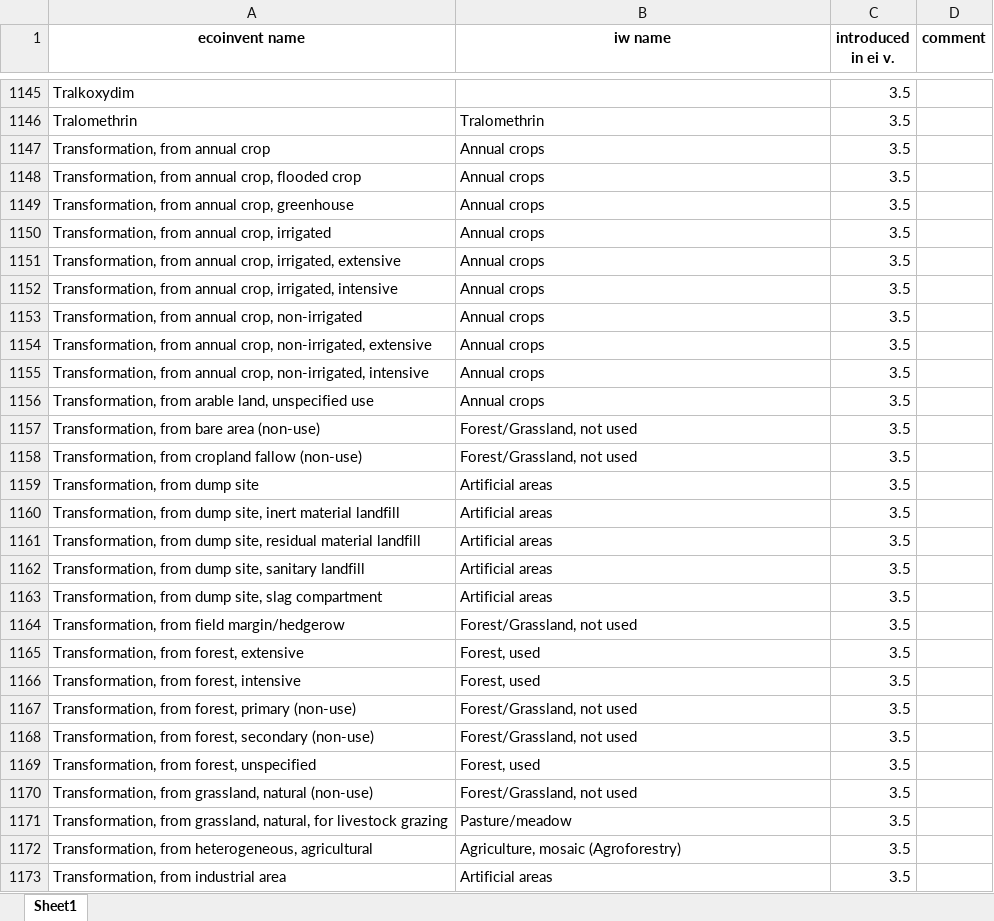
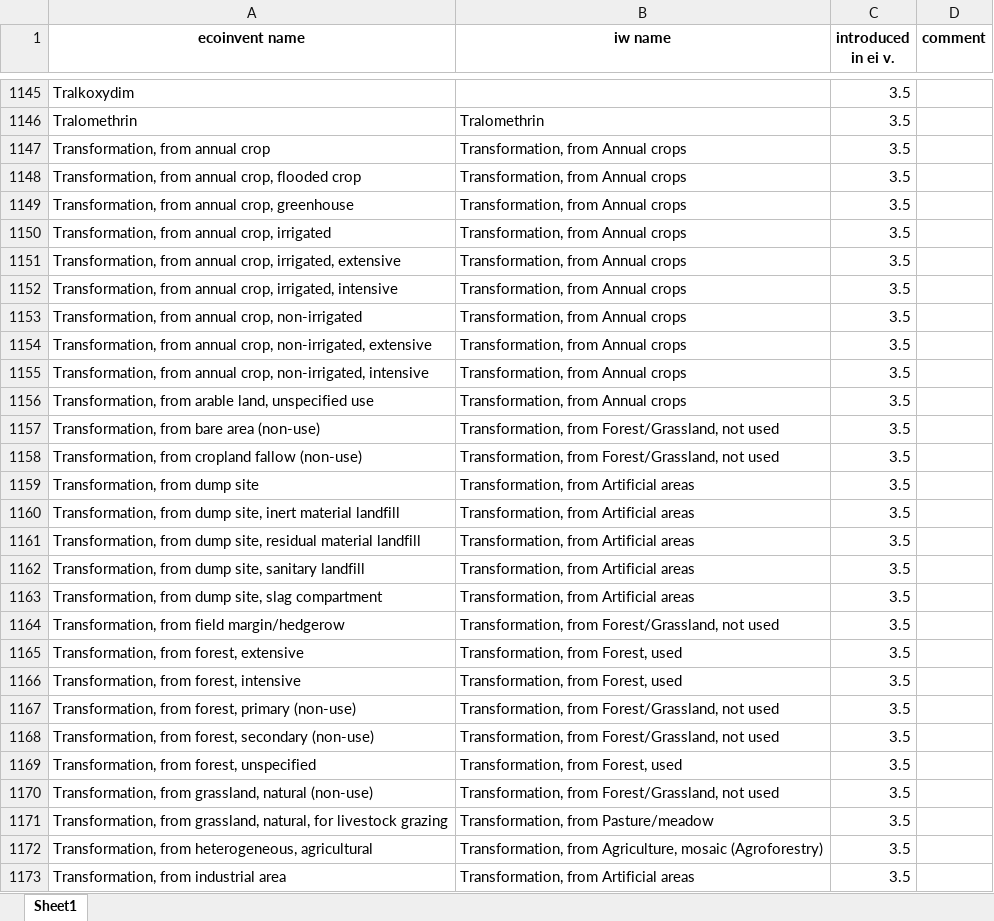
Before and after one commit to CIRAIG/IWP_Reborn, an Excel workbook: Data/mappings/ei38/ei_iw_mapping.xlsx, sheet Sheet1, drawn as a sheet; only a part is shown, gaps mark what is left out; values as stored, in another font and other column widths than the file's, no borders; the diff covers the shown part only; the diff names each change by its address in the sheet, - before the commit and + after, or states it on an @@ line.

```diff
--- a/Data/mappings/ei38/ei_iw_mapping.xlsx (sheet Sheet1)
+++ b/Data/mappings/ei38/ei_iw_mapping.xlsx (sheet Sheet1)
-B1147:B1156 (iw name): Annual crops
+B1147:B1156 (iw name): Transformation, from Annual crops
-B1157:B1158 (iw name): Forest/Grassland, not used
+B1157:B1158 (iw name): Transformation, from Forest/Grassland, not used
-B1159:B1163 (iw name): Artificial areas
+B1159:B1163 (iw name): Transformation, from Artificial areas
-B1164 (iw name): Forest/Grassland, not used
+B1164 (iw name): Transformation, from Forest/Grassland, not used
-B1165:B1166 (iw name): Forest, used
+B1165:B1166 (iw name): Transformation, from Forest, used
-B1167:B1168 (iw name): Forest/Grassland, not used
+B1167:B1168 (iw name): Transformation, from Forest/Grassland, not used
-B1169 (iw name): Forest, used
+B1169 (iw name): Transformation, from Forest, used
-B1170 (iw name): Forest/Grassland, not used
+B1170 (iw name): Transformation, from Forest/Grassland, not used
-B1171 (iw name): Pasture/meadow
+B1171 (iw name): Transformation, from Pasture/meadow
-B1172 (iw name): Agriculture, mosaic (Agroforestry)
+B1172 (iw name): Transformation, from Agriculture, mosaic (Agroforestry)
-B1173 (iw name): Artificial areas
+B1173 (iw name): Transformation, from Artificial areas
```
Also changed, not shown: 163 edited cells elsewhere in this sheet, Data/mappings/ei35/ei_iw_mapping.xlsx, Data/mappings/ei36/ei_iw_mapping.xlsx, 5 other files.
